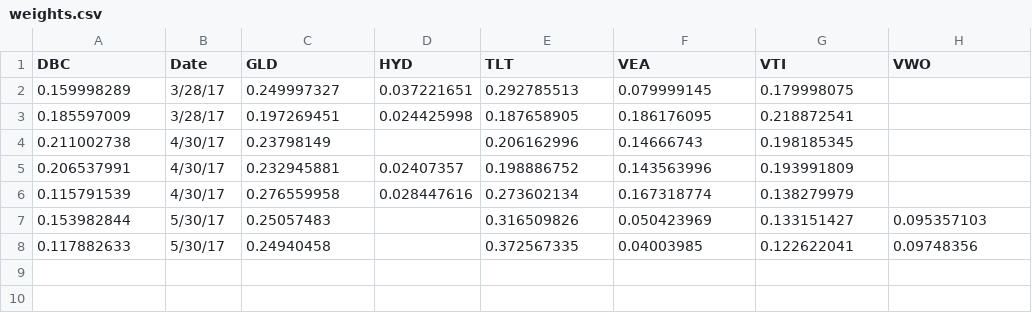
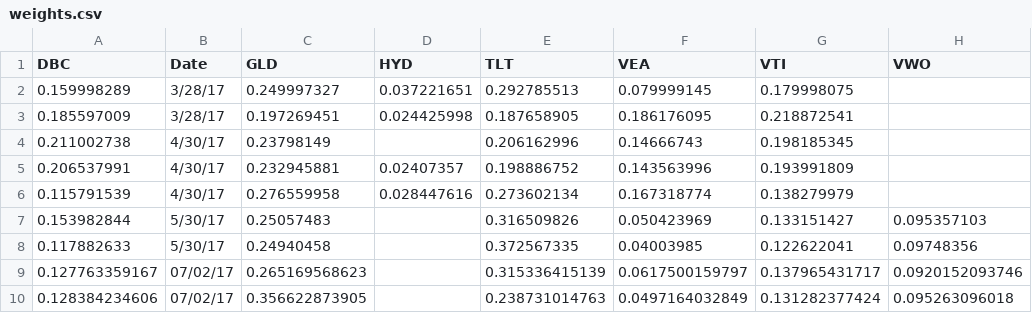
Before and after one commit to handrew/all-weather-for-noobs, a CSV file: output/weights.csv, drawn as a sheet; the diff names each change by its address in the sheet, - before the commit and + after, or states it on an @@ line.

Commit message:
weights for July

```diff
--- a/output/weights.csv
+++ b/output/weights.csv
+row 9: 0.127763359167 | 07/02/17 | 0.265169568623 |  | 0.315336415139 | 0.0617500159797 | 0.137965431717 | 0.0920152093746
+row 10: 0.128384234606 | 07/02/17 | 0.356622873905 |  | 0.238731014763 | 0.0497164032849 | 0.131282377424 | 0.095263096018
```
